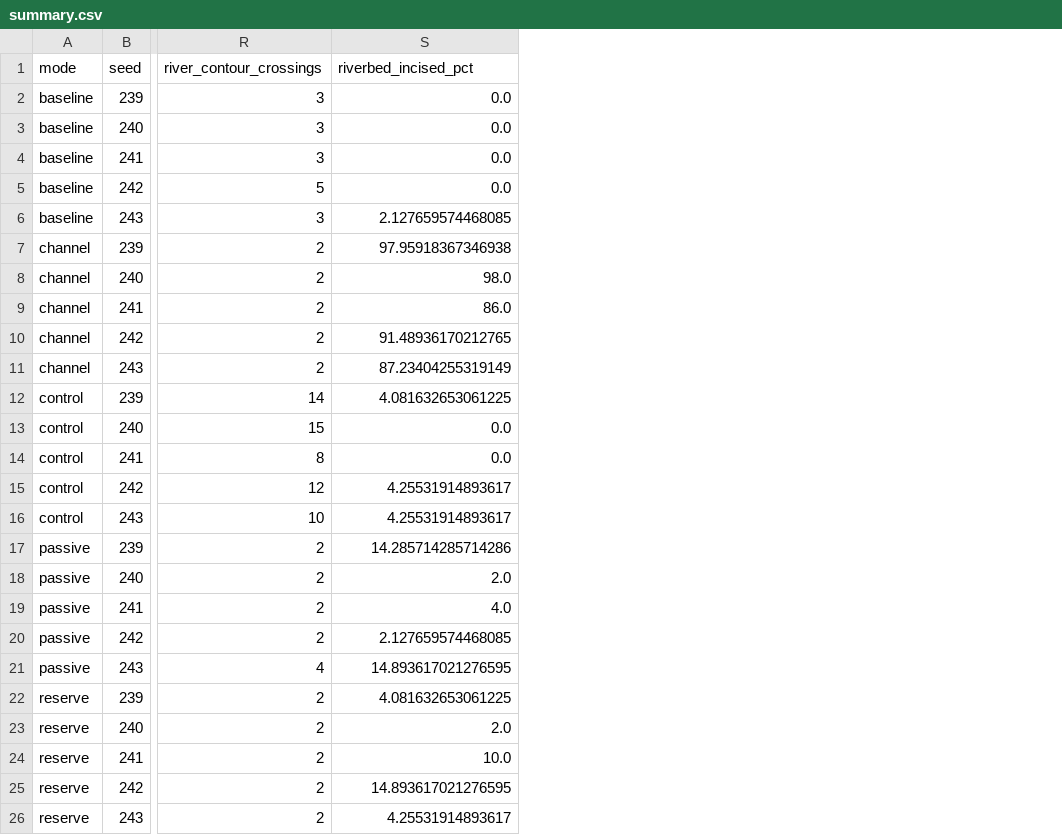
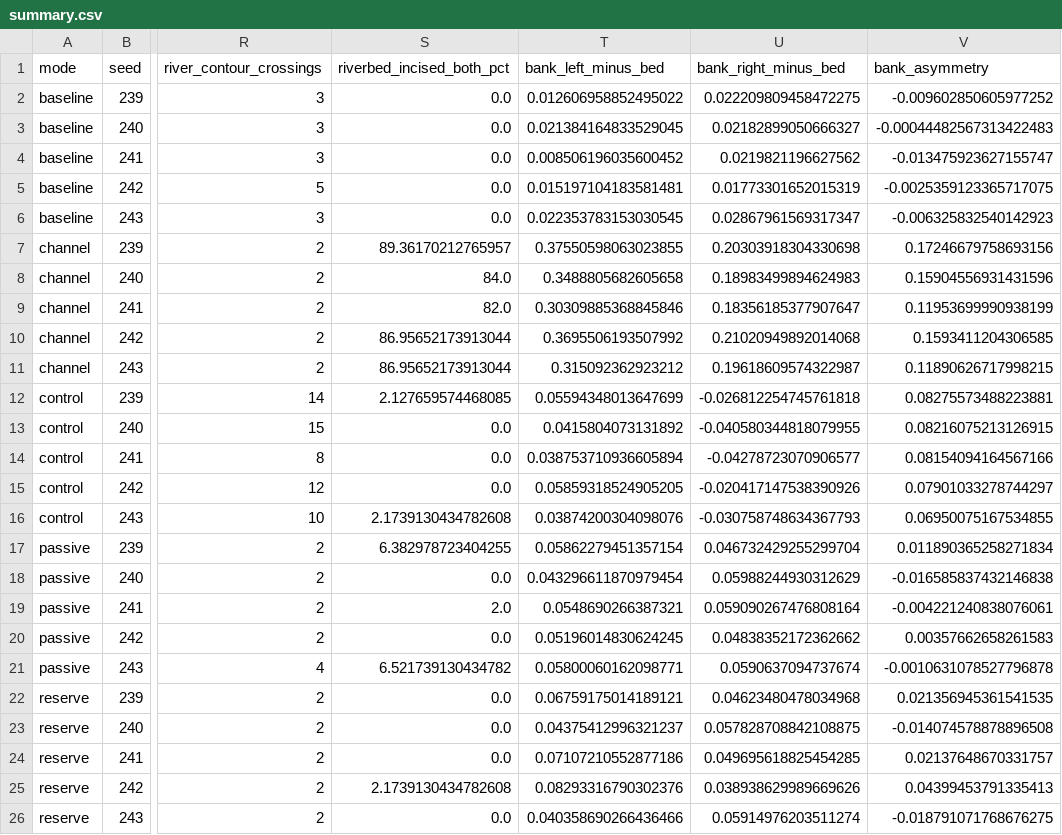
Before and after one commit to lucasrib421/Projeto-Pesquisa-CG-2026, a CSV file: results/experiment-river/perfil-baixo/summary.csv, drawn as a sheet; only a part is shown, gaps mark what is left out; the diff names each change by its address in the sheet, - before the commit and + after, or states it on an @@ line.

```diff
--- a/results/experiment-river/perfil-baixo/summary.csv
+++ b/results/experiment-river/perfil-baixo/summary.csv
+column T (bank_left_minus_bed), rows 2-26: 0.012606958852495022 | 0.021384164833529045 | 0.008506196035600452 | 0.015197104183581481 | 0.022353783153030545 | 0.37550598063023855 | 0.3488805682605658 | 0.30309885368845846 | 0.3695506193507992 | 0.315092362923212 | 0.05594348013647699 | 0.0415804073131892 | 0.038753710936605894 | 0.05859318524905205 | 0.03874200304098076 | 0.05862279451357154 | 0.043296611870979454 | 0.0548690266387321 | 0.05196014830624245 | 0.05800060162098771 | 0.06759175014189121 | 0.04375412996321237 | 0.07107210552877186 | 0.08293316790302376 | 0.040358690266436466
+column U (bank_right_minus_bed), rows 2-26: 0.022209809458472275 | 0.02182899050666327 | 0.0219821196627562 | 0.01773301652015319 | 0.02867961569317347 | 0.20303918304330698 | 0.18983499894624983 | 0.18356185377907647 | 0.21020949892014068 | 0.19618609574322987 | -0.026812254745761818 | -0.040580344818079955 | -0.04278723070906577 | -0.020417147538390926 | -0.030758748634367793 | 0.046732429255299704 | 0.05988244930312629 | 0.059090267476808164 | 0.04838352172362662 | 0.0590637094737674 | 0.04623480478034968 | 0.057828708842108875 | 0.049695618825454285 | 0.038938629989669626 | 0.05914976203511274
+column V (bank_asymmetry), rows 2-26: -0.009602850605977252 | -0.00044482567313422483 | -0.013475923627155747 | -0.0025359123365717075 | -0.006325832540142923 | 0.17246679758693156 | 0.15904556931431596 | 0.11953699990938199 | 0.1593411204306585 | 0.11890626717998215 | 0.08275573488223881 | 0.08216075213126915 | 0.08154094164567166 | 0.07901033278744297 | 0.06950075167534855 | 0.011890365258271834 | -0.016585837432146838 | -0.004221240838076061 | 0.00357662658261583 | -0.0010631078527796878 | 0.021356945361541535 | -0.014074578878896508 | 0.02137648670331757 | 0.04399453791335413 | -0.018791071768676275
-S1: riverbed_incised_pct
+S1: riverbed_incised_both_pct
-S6 (riverbed_incised_both_pct): 2.127659574468085
+S6 (riverbed_incised_both_pct): 0.0
-S7 (riverbed_incised_both_pct): 97.95918367346938
+S7 (riverbed_incised_both_pct): 89.36170212765957
-S8 (riverbed_incised_both_pct): 98.0
+S8 (riverbed_incised_both_pct): 84.0
-S9 (riverbed_incised_both_pct): 86.0
+S9 (riverbed_incised_both_pct): 82.0
-S10 (riverbed_incised_both_pct): 91.48936170212765
+S10 (riverbed_incised_both_pct): 86.95652173913044
-S11 (riverbed_incised_both_pct): 87.23404255319149
+S11 (riverbed_incised_both_pct): 86.95652173913044
-S12 (riverbed_incised_both_pct): 4.081632653061225
+S12 (riverbed_incised_both_pct): 2.127659574468085
-S15 (riverbed_incised_both_pct): 4.25531914893617
+S15 (riverbed_incised_both_pct): 0.0
-S16 (riverbed_incised_both_pct): 4.25531914893617
+S16 (riverbed_incised_both_pct): 2.1739130434782608
-S17 (riverbed_incised_both_pct): 14.285714285714286
+S17 (riverbed_incised_both_pct): 6.382978723404255
-S18 (riverbed_incised_both_pct): 2.0
+S18 (riverbed_incised_both_pct): 0.0
-S19 (riverbed_incised_both_pct): 4.0
+S19 (riverbed_incised_both_pct): 2.0
-S20 (riverbed_incised_both_pct): 2.127659574468085
+S20 (riverbed_incised_both_pct): 0.0
-S21 (riverbed_incised_both_pct): 14.893617021276595
+S21 (riverbed_incised_both_pct): 6.521739130434782
-S22 (riverbed_incised_both_pct): 4.081632653061225
+S22 (riverbed_incised_both_pct): 0.0
-S23 (riverbed_incised_both_pct): 2.0
+S23 (riverbed_incised_both_pct): 0.0
-S24 (riverbed_incised_both_pct): 10.0
+S24 (riverbed_incised_both_pct): 0.0
-S25 (riverbed_incised_both_pct): 14.893617021276595
+S25 (riverbed_incised_both_pct): 2.1739130434782608
-S26 (riverbed_incised_both_pct): 4.25531914893617
+S26 (riverbed_incised_both_pct): 0.0
```
Also changed, not shown: results/experiment-river/perfil-alto/summary.csv, results/experiment-river/perfil-terreno/summary.csv, 6 other files.
